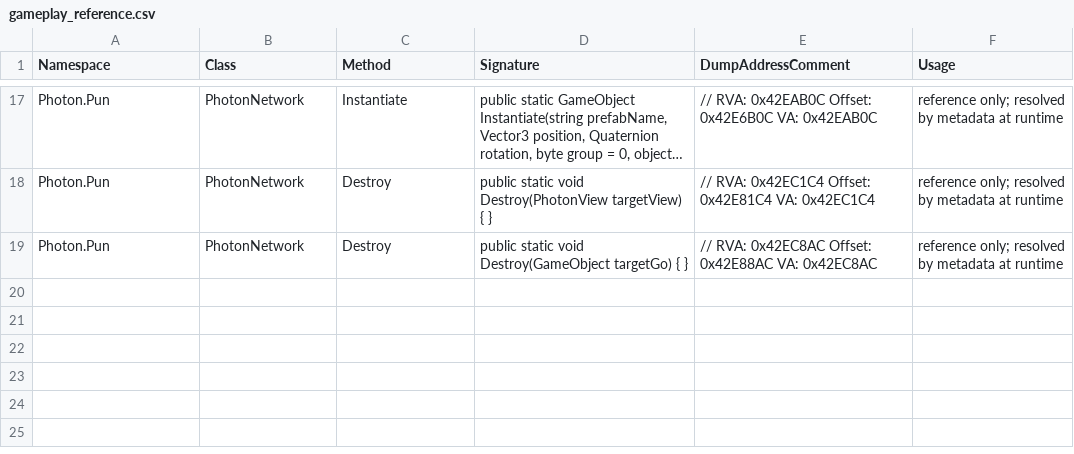
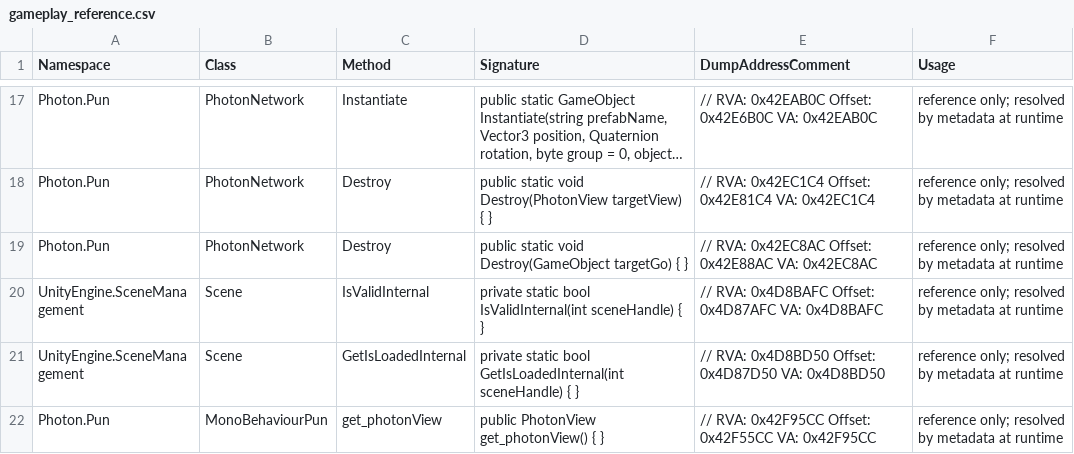
Before and after one commit to erensariisik03-sudo/cursedhouse64mod, a CSV file: tools/gameplay_reference.csv, drawn as a sheet; only a part is shown, gaps mark what is left out; long unchanged cells end in ….

```diff
--- a/tools/gameplay_reference.csv
+++ b/tools/gameplay_reference.csv
@@ -19 +19,4 @@ Photon.Pun,PhotonNetwork,Destroy,public static void Destroy(PhotonView targetVie
 Photon.Pun,PhotonNetwork,Destroy,public static void Destroy(GameObject targetGo) { },// RVA: 0x42EC8AC Offset: 0x42E88AC VA: 0x42EC8AC,reference only; resolved by metadata at runtime
+UnityEngine.SceneManagement,Scene,IsValidInternal,private static bool IsValidInternal(int sceneHandle) { },// RVA: 0x4D8BAFC Offset: 0x4D87AFC VA: 0x4D8BAFC,reference only; resolved by metadata at runtime
+UnityEngine.SceneManagement,Scene,GetIsLoadedInternal,private static bool GetIsLoadedInternal(int sceneHandle) { },// RVA: 0x4D8BD50 Offset: 0x4D87D50 VA: 0x4D8BD50,reference only; resolved by metadata at runtime
+Photon.Pun,MonoBehaviourPun,get_photonView,public PhotonView get_photonView() { },// RVA: 0x42F95CC Offset: 0x42F55CC VA: 0x42F95CC,reference only; resolved by metadata at runtime
```
Also changed, not shown: 6 other files.
